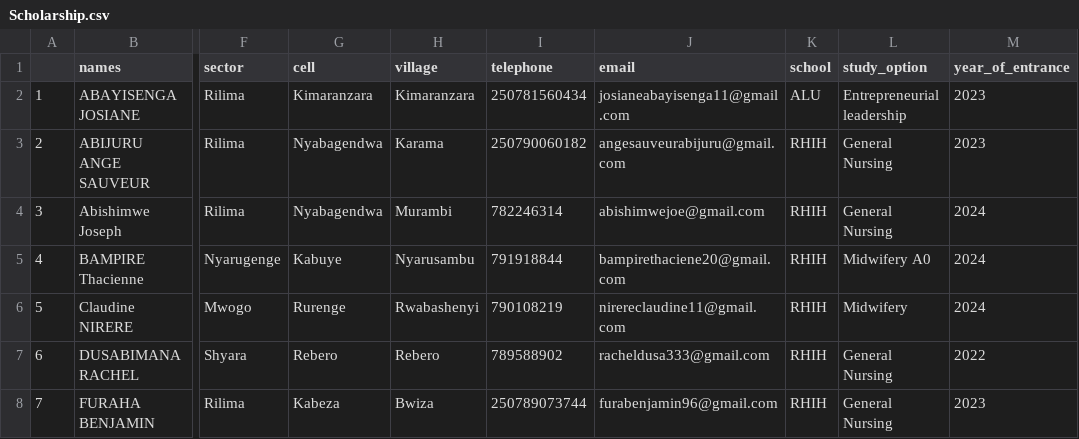
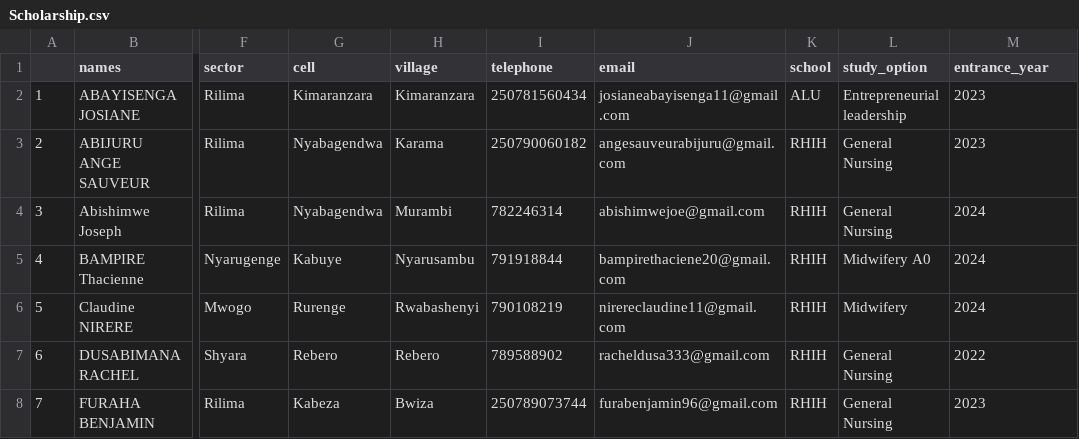
Before and after one commit to dream-hun/fmo-database, a CSV file: database/seeders/Data/Scholarship.csv, drawn as a sheet; only a part is shown, gaps mark what is left out; the diff names each change by its address in the sheet, - before the commit and + after, or states it on an @@ line.

Commit message:
fixed import on scholarship

```diff
--- a/database/seeders/Data/Scholarship.csv
+++ b/database/seeders/Data/Scholarship.csv
-M1: year_of_entrance
+M1: entrance_year
```
Also changed, not shown: 3 other files.
